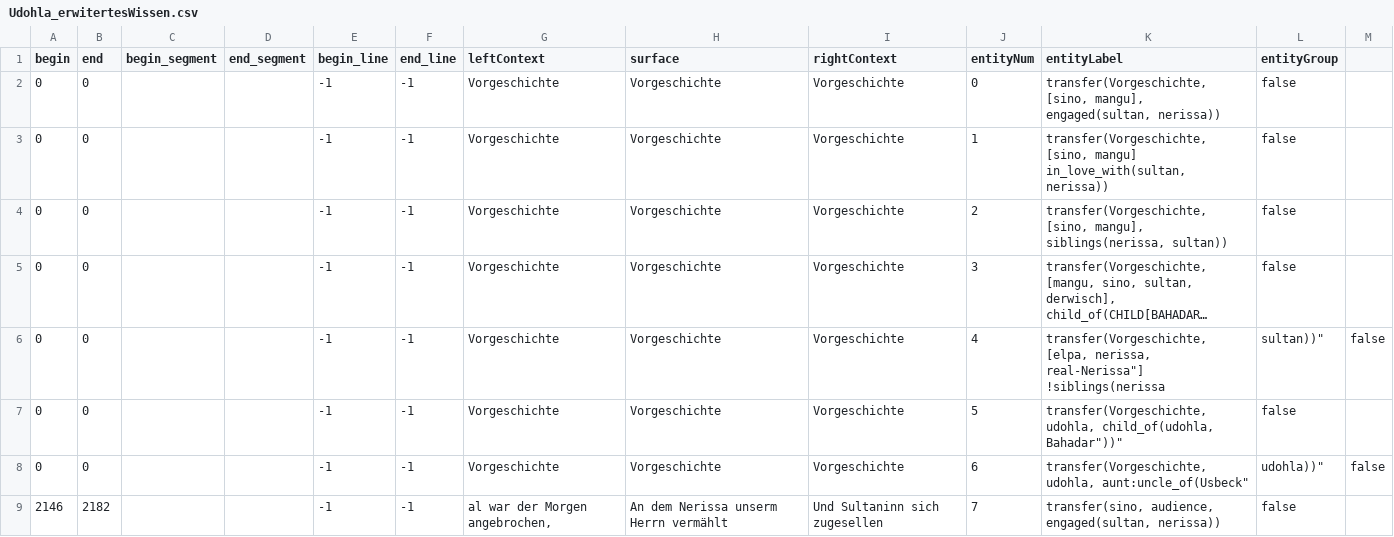
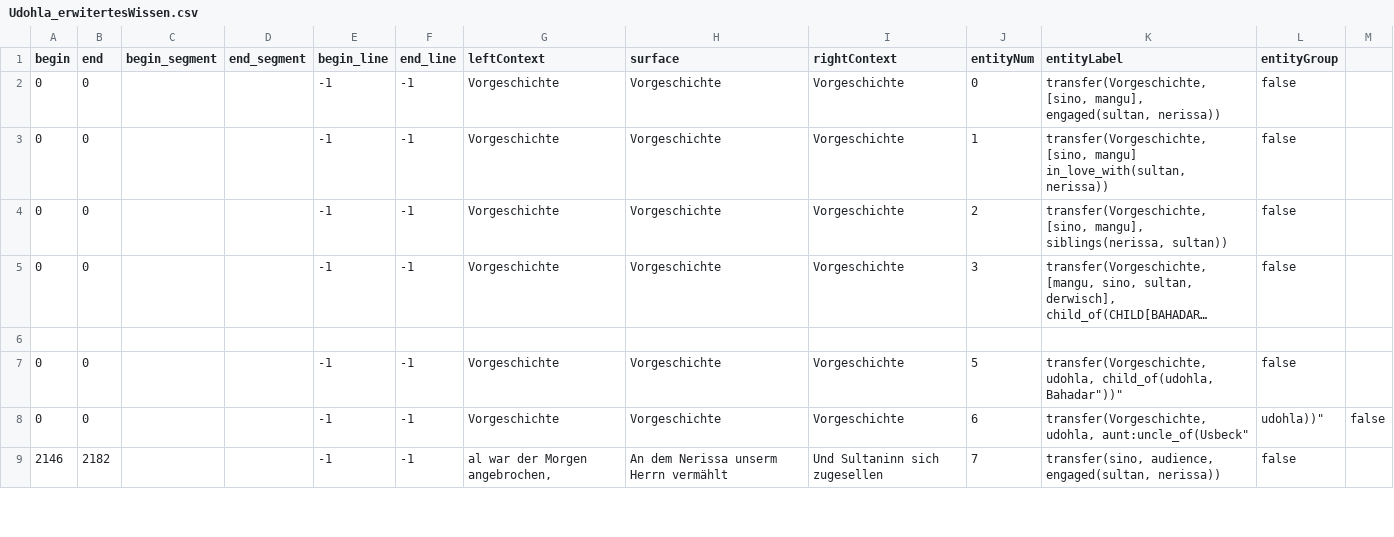
Before and after one commit to quadrama/knowledge-annotation, a CSV file: round-2/V2/csv/Udohla_erwitertesWissen.csv, drawn as a sheet; only a part is shown; long unchanged cells end in …; the diff names each change by its address in the sheet, - before the commit and + after, or states it on an @@ line.

Commit message:
Update Udohla_erwitertesWissen.csv

```diff
--- a/round-2/V2/csv/Udohla_erwitertesWissen.csv
+++ b/round-2/V2/csv/Udohla_erwitertesWissen.csv
-row 6: 0 | 0 |  |  | -1 | -1 | Vorgeschichte | Vorgeschichte | Vorgeschichte | 4 | transfer(Vorgeschichte, [elpa, nerissa, real-Nerissa"] !siblings(nerissa | sultan))" | false
+row 6: (empty)
```
